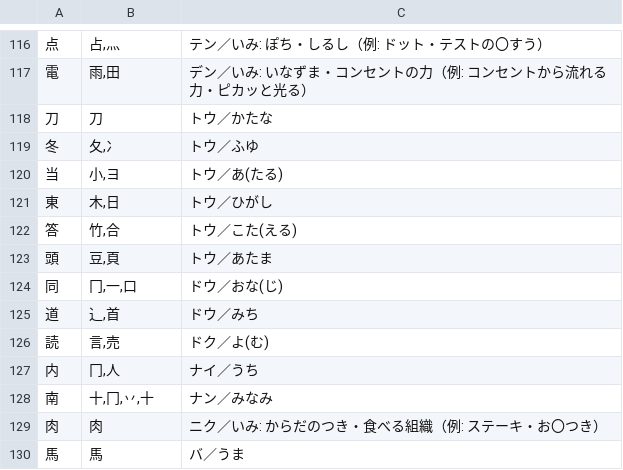
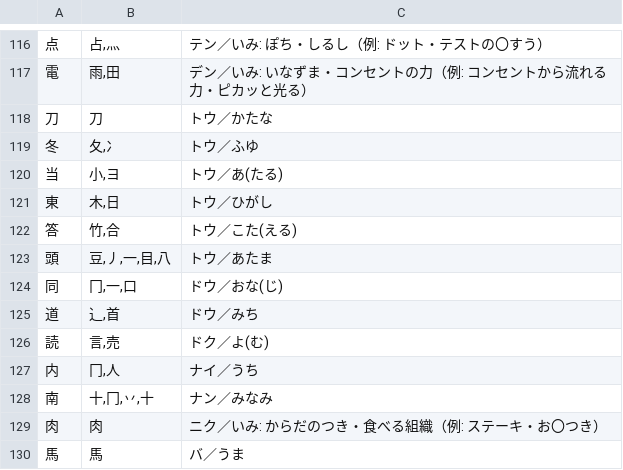
Before and after one commit to piggest/kanji-quiz, a TSV file: es-2.tsv, drawn as a sheet; only a part is shown, gaps mark what is left out.

```diff
--- a/es-2.tsv
+++ b/es-2.tsv
@@ -122,3 +122,3 @@
 答	竹,合	トウ／こた(える)
-頭	豆,頁	トウ／あたま
+頭	豆,丿,一,目,八	トウ／あたま
 同	冂,一,口	ドウ／おな(じ)
```
Also changed, not shown: jhs-bio-plant.tsv.
